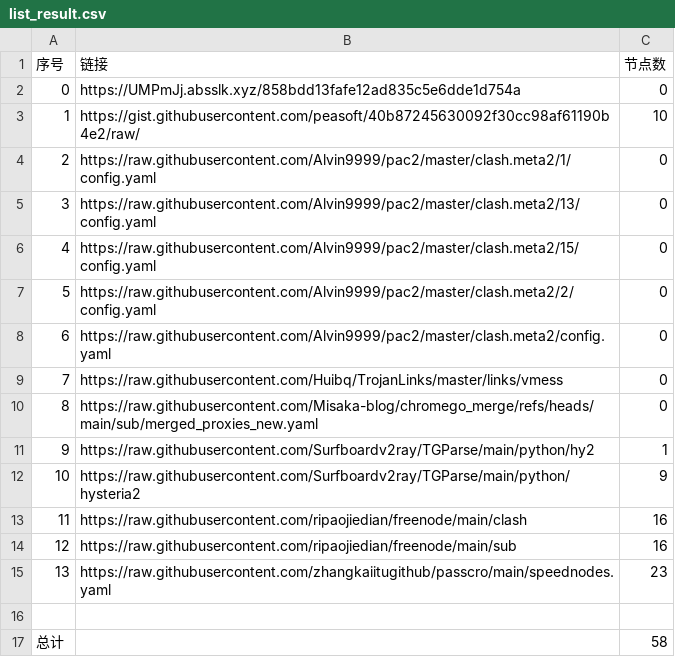
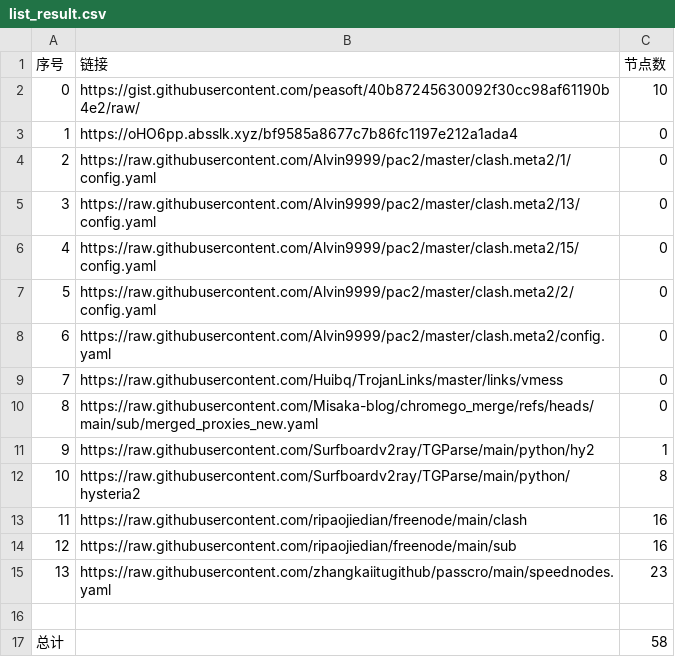
Before and after one commit to CongYuStars/NoMoreWalls, a CSV file: list_result.csv, drawn as a sheet.

```diff
--- a/list_result.csv
+++ b/list_result.csv
@@ -1,4 +1,4 @@
 序号,链接,节点数
-0,https://UMPmJj.absslk.xyz/858bdd13fafe12ad835c5e6dde1d754a,0
-1,https://gist.githubusercontent.com/peasoft/40b87245630092f30cc98af61190b4e2/raw/,10
+0,https://gist.githubusercontent.com/peasoft/40b87245630092f30cc98af61190b4e2/raw/,10
+1,https://oHO6pp.absslk.xyz/bf9585a8677c7b86fc1197e212a1ada4,0
 2,https://raw.githubusercontent.com/Alvin9999/pac2/master/clash.meta2/1/config.yaml,0
@@ -11,3 +11,3 @@
 9,https://raw.githubusercontent.com/Surfboardv2ray/TGParse/main/python/hy2,1
-10,https://raw.githubusercontent.com/Surfboardv2ray/TGParse/main/python/hysteria2,9
+10,https://raw.githubusercontent.com/Surfboardv2ray/TGParse/main/python/hysteria2,8
 11,https://raw.githubusercontent.com/ripaojiedian/freenode/main/clash,16
```
Also changed, not shown: 4 other files.
